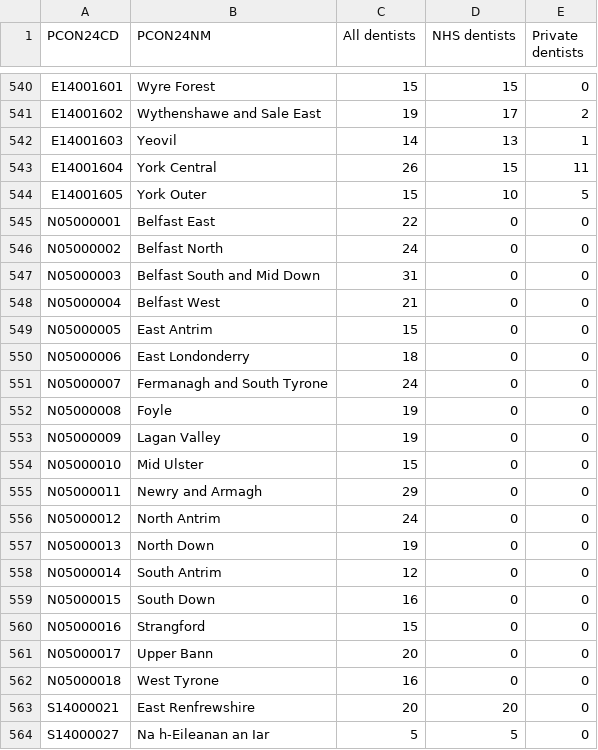
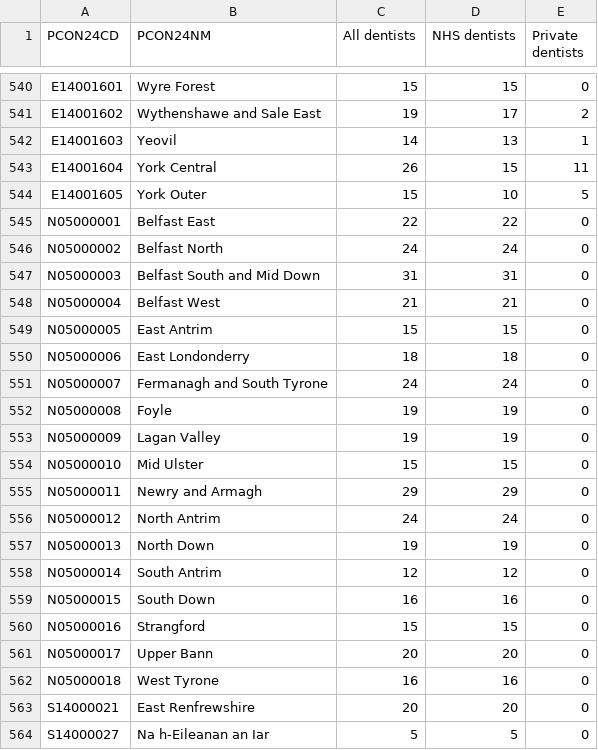
Before and after one commit to open-innovations/constituencies, a CSV file: src/themes/health/dentists/_data/release/dentists.csv, drawn as a sheet; only a part is shown, gaps mark what is left out.

Commit message:
Update "NHS" dentist figures

```diff
--- a/src/themes/health/dentists/_data/release/dentists.csv
+++ b/src/themes/health/dentists/_data/release/dentists.csv
@@ -544,20 +544,20 @@ E14001604,York Central,26,15,11
 E14001605,York Outer,15,10,5
-N05000001,Belfast East,22,0,0
-N05000002,Belfast North,24,0,0
-N05000003,Belfast South and Mid Down,31,0,0
-N05000004,Belfast West,21,0,0
-N05000005,East Antrim,15,0,0
-N05000006,East Londonderry,18,0,0
-N05000007,Fermanagh and South Tyrone,24,0,0
-N05000008,Foyle,19,0,0
-N05000009,Lagan Valley,19,0,0
-N05000010,Mid Ulster,15,0,0
-N05000011,Newry and Armagh,29,0,0
-N05000012,North Antrim,24,0,0
-N05000013,North Down,19,0,0
-N05000014,South Antrim,12,0,0
-N05000015,South Down,16,0,0
-N05000016,Strangford,15,0,0
-N05000017,Upper Bann,20,0,0
-N05000018,West Tyrone,16,0,0
+N05000001,Belfast East,22,22,0
+N05000002,Belfast North,24,24,0
+N05000003,Belfast South and Mid Down,31,31,0
+N05000004,Belfast West,21,21,0
+N05000005,East Antrim,15,15,0
+N05000006,East Londonderry,18,18,0
+N05000007,Fermanagh and South Tyrone,24,24,0
+N05000008,Foyle,19,19,0
+N05000009,Lagan Valley,19,19,0
+N05000010,Mid Ulster,15,15,0
+N05000011,Newry and Armagh,29,29,0
+N05000012,North Antrim,24,24,0
+N05000013,North Down,19,19,0
+N05000014,South Antrim,12,12,0
+N05000015,South Down,16,16,0
+N05000016,Strangford,15,15,0
+N05000017,Upper Bann,20,20,0
+N05000018,West Tyrone,16,16,0
 S14000021,East Renfrewshire,20,20,0
```
Also changed, not shown: 3 other files.
